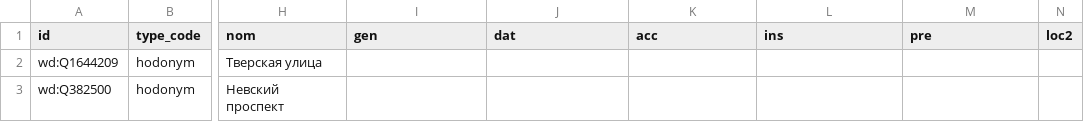
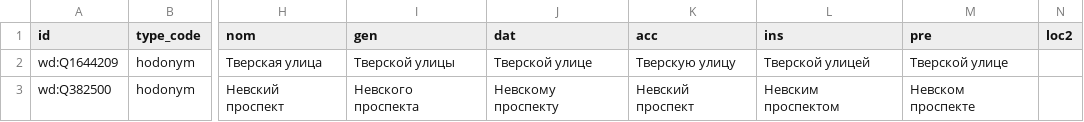
Before and after one commit to unhexx/toponym, a CSV file: data/declensions/hodonyms.csv, drawn as a sheet; only a part is shown, gaps mark what is left out; the diff names each change by its address in the sheet, - before the commit and + after, or states it on an @@ line.

Commit message:
feat: FTS-алиасы lemma/падежей и раздел USAGE про сиды
Поиск «Тверской» и «Москвы» находит канон: FTS берёт lemma/yo/падежи из
declensions, не копируя CSV в records. Годонимы — needs_review, не pymorphy.
USAGE: лимит сидов МО/улиц/микро (по 2 строки, не ГАР).

```diff
--- a/data/declensions/hodonyms.csv
+++ b/data/declensions/hodonyms.csv
-I2 (gen): (empty)
+I2 (gen): Тверской улицы
-J2 (dat): (empty)
+J2 (dat): Тверской улице
-K2 (acc): (empty)
+K2 (acc): Тверскую улицу
-L2 (ins): (empty)
+L2 (ins): Тверской улицей
-M2 (pre): (empty)
+M2 (pre): Тверской улице
-I3 (gen): (empty)
+I3 (gen): Невского проспекта
-J3 (dat): (empty)
+J3 (dat): Невскому проспекту
-K3 (acc): (empty)
+K3 (acc): Невский проспект
-L3 (ins): (empty)
+L3 (ins): Невским проспектом
-M3 (pre): (empty)
+M3 (pre): Невском проспекте
```
Also changed, not shown: 8 other files.
